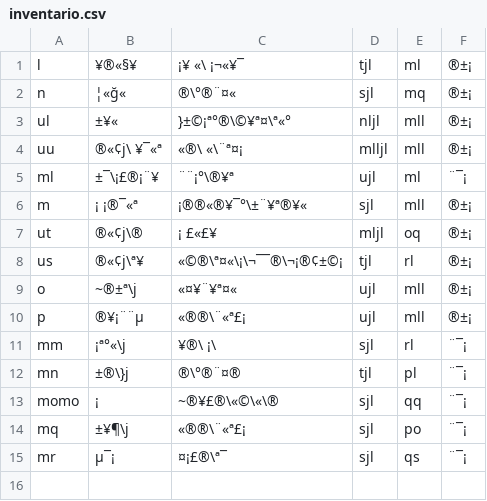
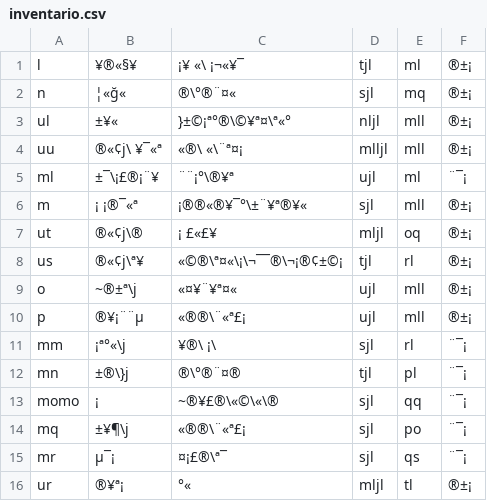
Before and after one commit to brunack/Erro500, a CSV file: Projeto_Prog2/inventario.csv, drawn as a sheet; the diff names each change by its address in the sheet, - before the commit and + after, or states it on an @@ line.

```diff
--- a/Projeto_Prog2/inventario.csv
+++ b/Projeto_Prog2/inventario.csv
+row 16: ur | ®¥ª¡ | °« | mljl | tl | ®±¡
```
Also changed, not shown: 2 other files.
